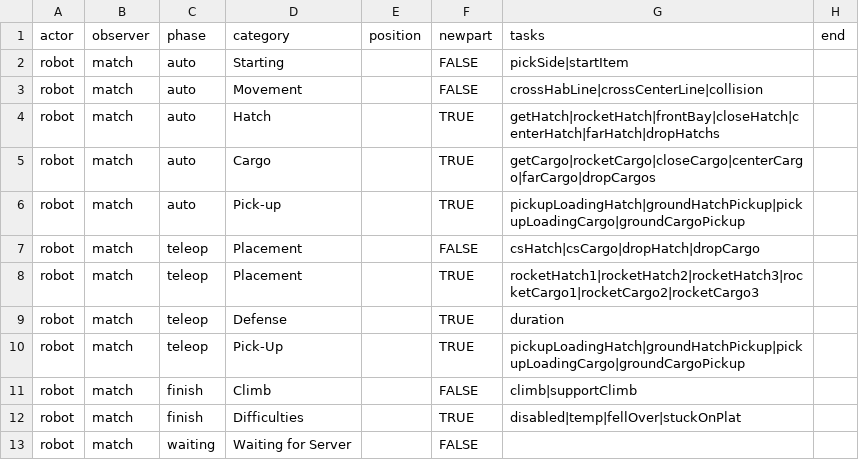
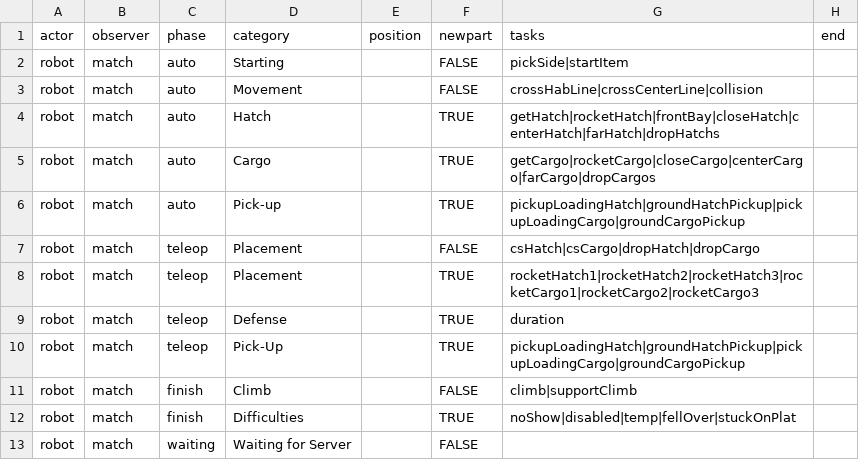
Before and after one commit to irs1318dev/irsScouting2017, a CSV file: server/season/s2019/observertasks.csv, drawn as a sheet.

```diff
--- a/server/season/s2019/observertasks.csv
+++ b/server/season/s2019/observertasks.csv
@@ -11,3 +11,3 @@ robot,match,teleop,Pick-Up,,TRUE,pickupLoadingHatch|groundHatchPickup|pickupLoad
 robot,match,finish,Climb,,FALSE,climb|supportClimb,
-robot,match,finish,Difficulties,,TRUE,disabled|temp|fellOver|stuckOnPlat,
+robot,match,finish,Difficulties,,TRUE,noShow|disabled|temp|fellOver|stuckOnPlat,
 robot,match,waiting,Waiting for Server,,FALSE,,
```
Also changed, not shown: server/season/s2019/gametasks.csv, 1 other file.
